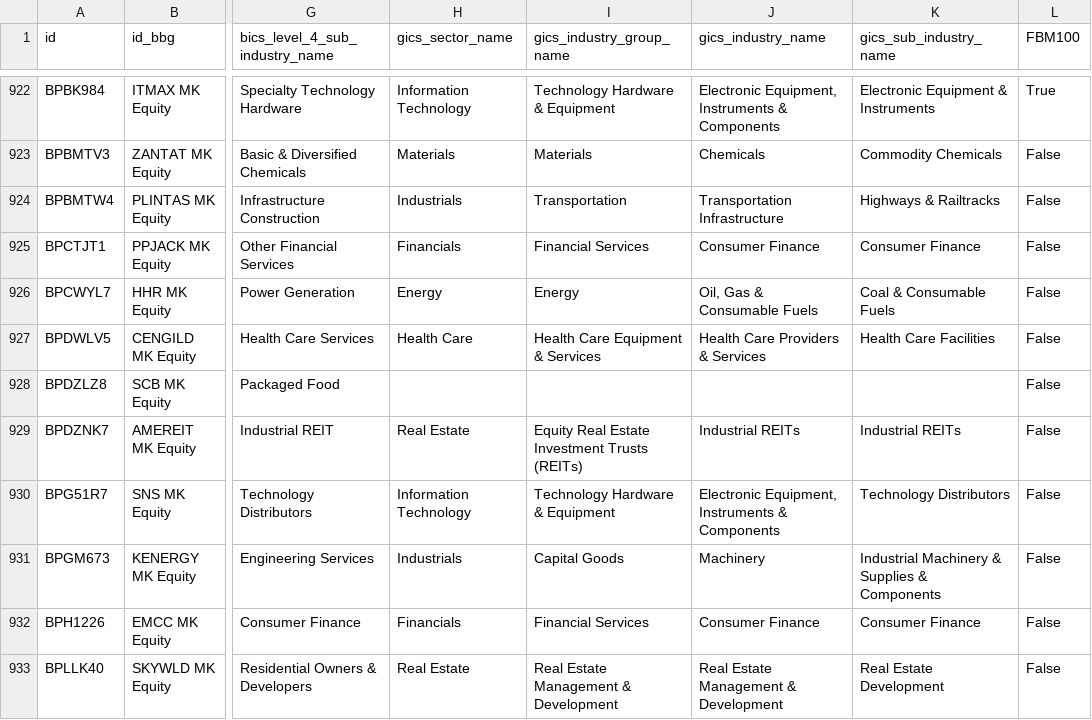
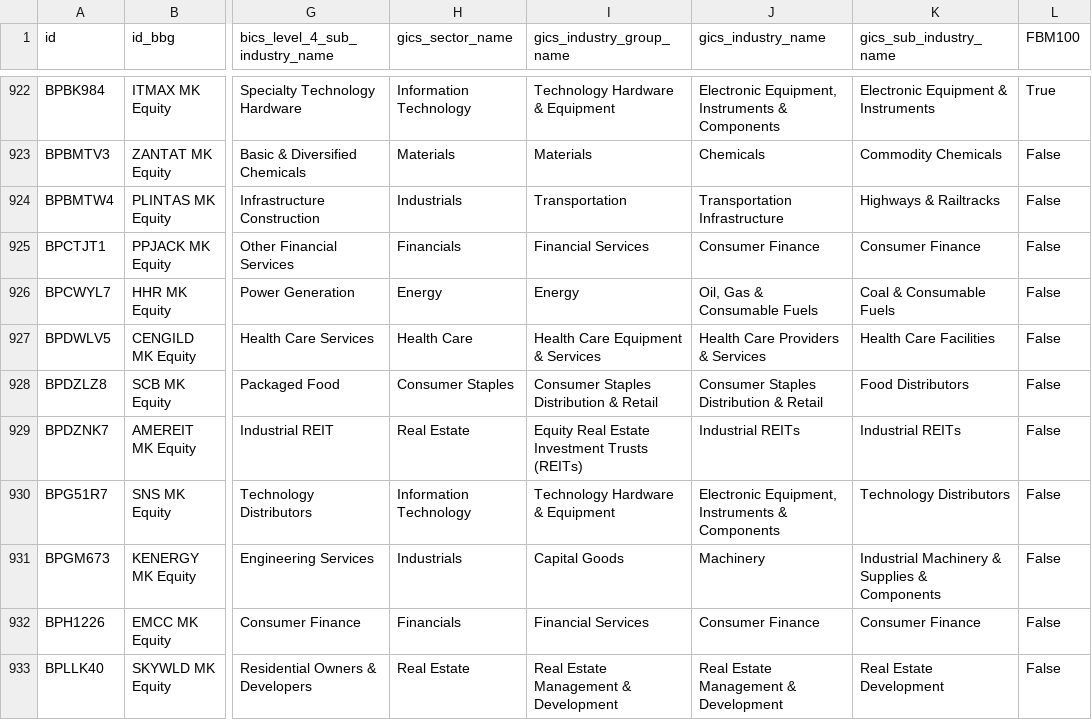
Before and after one commit to etq-quant/bursa, a CSV file: data/meta_data.csv, drawn as a sheet; only a part is shown, gaps mark what is left out; the diff names each change by its address in the sheet, - before the commit and + after, or states it on an @@ line.

Commit message:
[bot] commit

```diff
--- a/data/meta_data.csv
+++ b/data/meta_data.csv
-H928 (gics_sector_name): (empty)
+H928 (gics_sector_name): Consumer Staples
-I928 (gics_industry_group_name): (empty)
+I928 (gics_industry_group_name): Consumer Staples Distribution & Retail
-J928 (gics_industry_name): (empty)
+J928 (gics_industry_name): Consumer Staples Distribution & Retail
-K928 (gics_sub_industry_name): (empty)
+K928 (gics_sub_industry_name): Food Distributors
```
